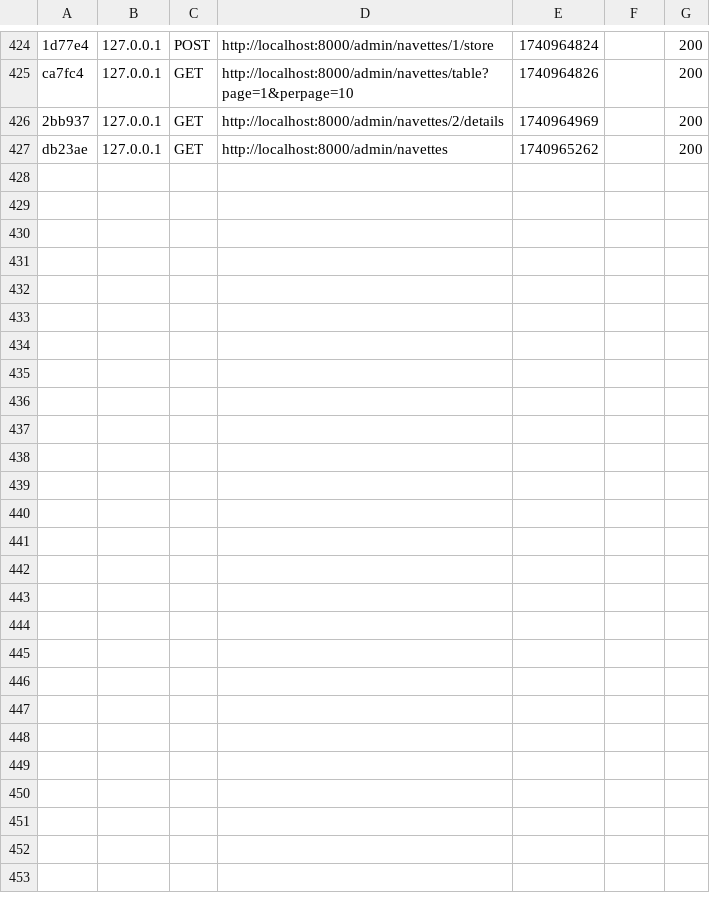
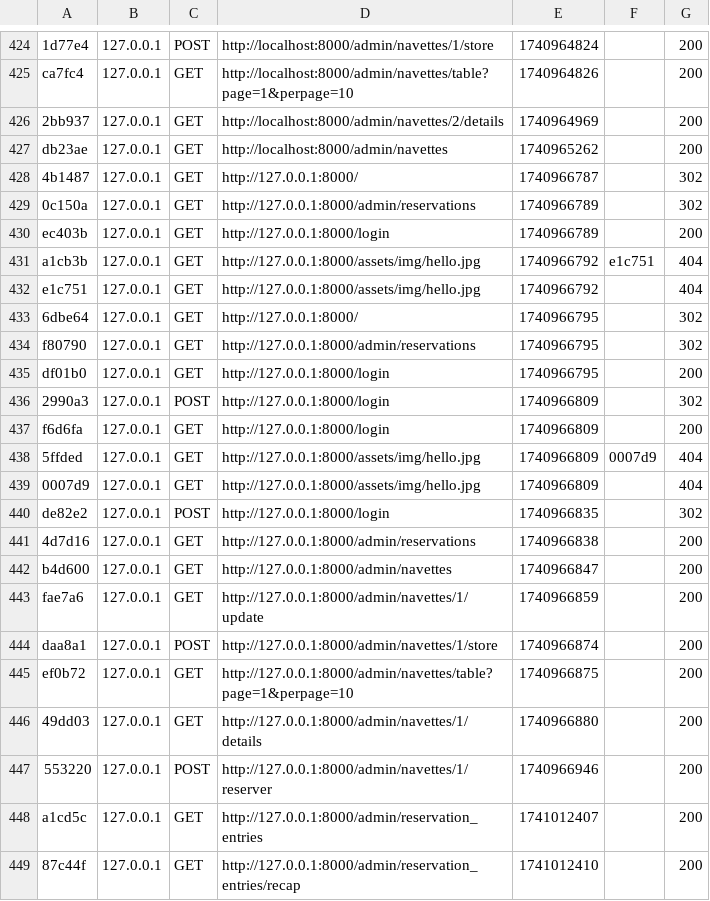
Before and after one commit to RAKOPSSOLUTIONS/stgj, a CSV file: var/cache/dev/profiler/index.csv, drawn as a sheet; only a part is shown, gaps mark what is left out; the diff names each change by its address in the sheet, - before the commit and + after, or states it on an @@ line.

```diff
--- a/var/cache/dev/profiler/index.csv
+++ b/var/cache/dev/profiler/index.csv
+row 428: 4b1487 | 127.0.0.1 | GET | http://127.0.0.1:8000/ | 1740966787 |  | 302
+row 429: 0c150a | 127.0.0.1 | GET | http://127.0.0.1:8000/admin/reservations | 1740966789 |  | 302
+row 430: ec403b | 127.0.0.1 | GET | http://127.0.0.1:8000/login | 1740966789 |  | 200
+row 431: a1cb3b | 127.0.0.1 | GET | http://127.0.0.1:8000/assets/img/hello.jpg | 1740966792 | e1c751 | 404
+row 432: e1c751 | 127.0.0.1 | GET | http://127.0.0.1:8000/assets/img/hello.jpg | 1740966792 |  | 404
+row 433: 6dbe64 | 127.0.0.1 | GET | http://127.0.0.1:8000/ | 1740966795 |  | 302
+row 434: f80790 | 127.0.0.1 | GET | http://127.0.0.1:8000/admin/reservations | 1740966795 |  | 302
+row 435: df01b0 | 127.0.0.1 | GET | http://127.0.0.1:8000/login | 1740966795 |  | 200
+row 436: 2990a3 | 127.0.0.1 | POST | http://127.0.0.1:8000/login | 1740966809 |  | 302
+row 437: f6d6fa | 127.0.0.1 | GET | http://127.0.0.1:8000/login | 1740966809 |  | 200
+row 438: 5ffded | 127.0.0.1 | GET | http://127.0.0.1:8000/assets/img/hello.jpg | 1740966809 | 0007d9 | 404
+row 439: 0007d9 | 127.0.0.1 | GET | http://127.0.0.1:8000/assets/img/hello.jpg | 1740966809 |  | 404
+row 440: de82e2 | 127.0.0.1 | POST | http://127.0.0.1:8000/login | 1740966835 |  | 302
+row 441: 4d7d16 | 127.0.0.1 | GET | http://127.0.0.1:8000/admin/reservations | 1740966838 |  | 200
+row 442: b4d600 | 127.0.0.1 | GET | http://127.0.0.1:8000/admin/navettes | 1740966847 |  | 200
+row 443: fae7a6 | 127.0.0.1 | GET | http://127.0.0.1:8000/admin/navettes/1/update | 1740966859 |  | 200
+row 444: daa8a1 | 127.0.0.1 | POST | http://127.0.0.1:8000/admin/navettes/1/store | 1740966874 |  | 200
+row 445: ef0b72 | 127.0.0.1 | GET | http://127.0.0.1:8000/admin/navettes/table?page=1&perpage=10 | 1740966875 |  | 200
+row 446: 49dd03 | 127.0.0.1 | GET | http://127.0.0.1:8000/admin/navettes/1/details | 1740966880 |  | 200
+row 447: 553220 | 127.0.0.1 | POST | http://127.0.0.1:8000/admin/navettes/1/reserver | 1740966946 |  | 200
+row 448: a1cd5c | 127.0.0.1 | GET | http://127.0.0.1:8000/admin/reservation_entries | 1741012407 |  | 200
+row 449: 87c44f | 127.0.0.1 | GET | http://127.0.0.1:8000/admin/reservation_entries/recap | 1741012410 |  | 200
```
Also changed, not shown: 37 other files.
